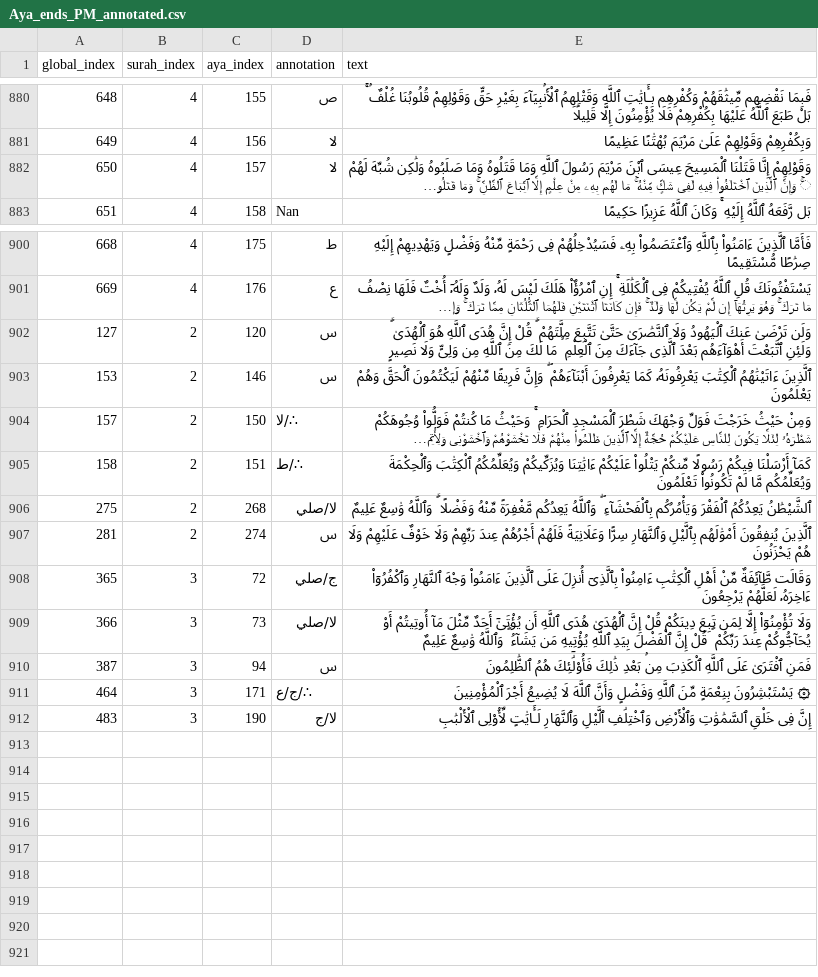
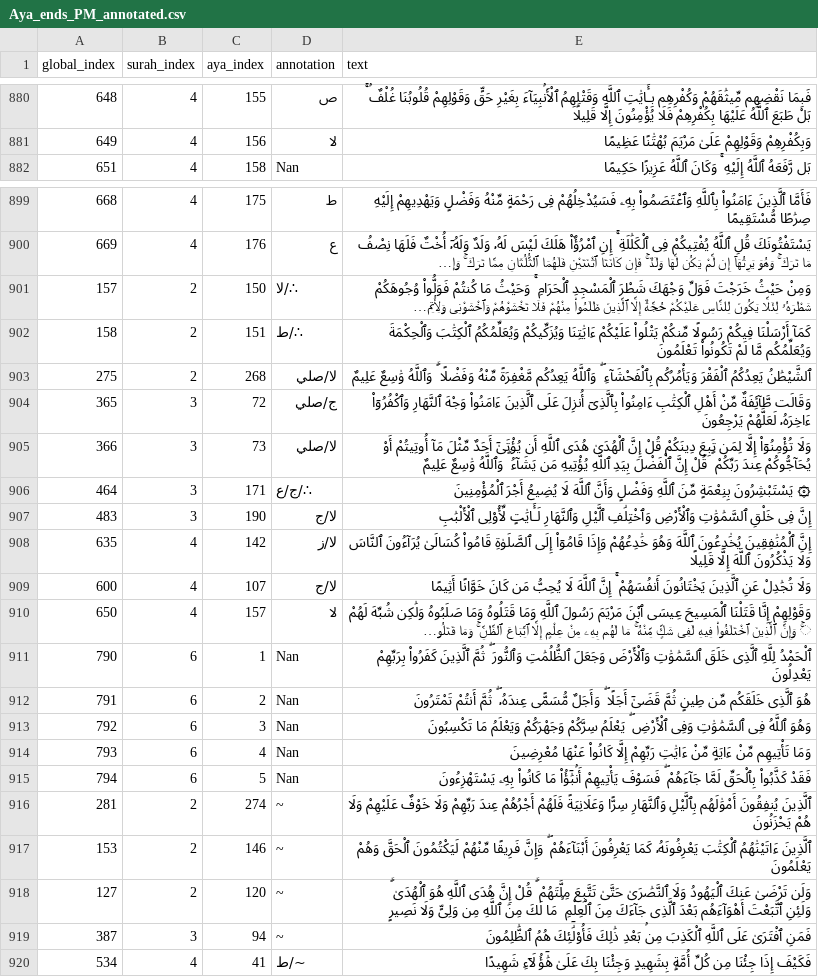
Before and after one commit to Abdelraouf-Hawash/Quran_Annotator, a CSV file: Datasets/Aya_ends_PM_annotated.csv, drawn as a sheet; only a part is shown, gaps mark what is left out; long unchanged cells end in …; removed rows and columns are numbered as before the commit, all else as after; the diff names each change by its address in the sheet, - before the commit and + after, or states it on an @@ line.

```diff
--- a/Datasets/Aya_ends_PM_annotated.csv
+++ b/Datasets/Aya_ends_PM_annotated.csv
-row 902: 127 | 2 | 120 | س | وَلَن تَرْضَىٰ عَنكَ ٱلْيَهُودُ وَلَا ٱلنَّصَٰرَىٰ حَتَّىٰ تَتَّبِعَ مِلَّتَهُمْ ۗ قُلْ إِنَّ هُدَى ٱللَّهِ هُوَ ٱلْهُدَىٰ ۗ وَلَئِنِ ٱتَّبَعْتَ أَهْوَآءَهُم بَعْدَ ٱلَّذِى جَآءَكَ مِنَ ٱلْعِلْمِ ۙ مَا لَكَ مِنَ ٱللَّهِ مِن وَلِىٍّ وَلَا نَصِيرٍ
-row 903: 153 | 2 | 146 | س | ٱلَّذِينَ ءَاتَيْنَٰهُمُ ٱلْكِتَٰبَ يَعْرِفُونَهُۥ كَمَا يَعْرِفُونَ أَبْنَآءَهُمْ ۖ وَإِنَّ فَرِيقًا مِّنْهُمْ لَيَكْتُمُونَ ٱلْحَقَّ وَهُمْ يَعْلَمُونَ
-row 907: 281 | 2 | 274 | س | ٱلَّذِينَ يُنفِقُونَ أَمْوَٰلَهُم بِٱلَّيْلِ وَٱلنَّهَارِ سِرًّا وَعَلَانِيَةً فَلَهُمْ أَجْرُهُمْ عِندَ رَبِّهِمْ وَلَا خَوْفٌ عَلَيْهِمْ وَلَا هُمْ يَحْزَنُونَ
-row 910: 387 | 3 | 94 | س | فَمَنِ ٱفْتَرَىٰ عَلَى ٱللَّهِ ٱلْكَذِبَ مِنۢ بَعْدِ ذَٰلِكَ فَأُو۟لَٰٓئِكَ هُمُ ٱلظَّٰلِمُونَ
+row 908: 635 | 4 | 142 | لا/ز | إِنَّ ٱلْمُنَٰفِقِينَ يُخَٰدِعُونَ ٱللَّهَ وَهُوَ خَٰدِعُهُمْ وَإِذَا قَامُوٓا۟ إِلَى ٱلصَّلَوٰةِ قَامُوا۟ كُسَالَىٰ يُرَآءُونَ ٱلنَّاسَ وَلَا يَذْكُرُونَ ٱللَّهَ إِلَّا قَلِيلًا
+row 909: 600 | 4 | 107 | لا/ج | وَلَا تُجَٰدِلْ عَنِ ٱلَّذِينَ يَخْتَانُونَ أَنفُسَهُمْ ۚ إِنَّ ٱللَّهَ لَا يُحِبُّ مَن كَانَ خَوَّانًا أَثِيمًا
@@ row 882 moved to row 910: 650 @@
+row 911: 790 | 6 | 1 | Nan | ٱلْحَمْدُ لِلَّهِ ٱلَّذِى خَلَقَ ٱلسَّمَٰوَٰتِ وَٱلْأَرْضَ وَجَعَلَ ٱلظُّلُمَٰتِ وَٱلنُّورَ ۖ ثُمَّ ٱلَّذِينَ كَفَرُوا۟ بِرَبِّهِمْ يَعْدِلُونَ
+row 912: 791 | 6 | 2 | Nan | هُوَ ٱلَّذِى خَلَقَكُم مِّن طِينٍ ثُمَّ قَضَىٰٓ أَجَلًا ۖ وَأَجَلٌ مُّسَمًّى عِندَهُۥ ۖ ثُمَّ أَنتُمْ تَمْتَرُونَ
+row 913: 792 | 6 | 3 | Nan | وَهُوَ ٱللَّهُ فِى ٱلسَّمَٰوَٰتِ وَفِى ٱلْأَرْضِ ۖ يَعْلَمُ سِرَّكُمْ وَجَهْرَكُمْ وَيَعْلَمُ مَا تَكْسِبُونَ
+row 914: 793 | 6 | 4 | Nan | وَمَا تَأْتِيهِم مِّنْ ءَايَةٍ مِّنْ ءَايَٰتِ رَبِّهِمْ إِلَّا كَانُوا۟ عَنْهَا مُعْرِضِينَ
+row 915: 794 | 6 | 5 | Nan | فَقَدْ كَذَّبُوا۟ بِٱلْحَقِّ لَمَّا جَآءَهُمْ ۖ فَسَوْفَ يَأْتِيهِمْ أَنۢبَٰٓؤُا۟ مَا كَانُوا۟ بِهِۦ يَسْتَهْزِءُونَ
+row 916: 281 | 2 | 274 | ~ | ٱلَّذِينَ يُنفِقُونَ أَمْوَٰلَهُم بِٱلَّيْلِ وَٱلنَّهَارِ سِرًّا وَعَلَانِيَةً فَلَهُمْ أَجْرُهُمْ عِندَ رَبِّهِمْ وَلَا خَوْفٌ عَلَيْهِمْ وَلَا هُمْ يَحْزَنُونَ
+row 917: 153 | 2 | 146 | ~ | ٱلَّذِينَ ءَاتَيْنَٰهُمُ ٱلْكِتَٰبَ يَعْرِفُونَهُۥ كَمَا يَعْرِفُونَ أَبْنَآءَهُمْ ۖ وَإِنَّ فَرِيقًا مِّنْهُمْ لَيَكْتُمُونَ ٱلْحَقَّ وَهُمْ يَعْلَمُونَ
+row 918: 127 | 2 | 120 | ~ | وَلَن تَرْضَىٰ عَنكَ ٱلْيَهُودُ وَلَا ٱلنَّصَٰرَىٰ حَتَّىٰ تَتَّبِعَ مِلَّتَهُمْ ۗ قُلْ إِنَّ هُدَى ٱللَّهِ هُوَ ٱلْهُدَىٰ ۗ وَلَئِنِ ٱتَّبَعْتَ أَهْوَآءَهُم بَعْدَ ٱلَّذِى جَآءَكَ مِنَ ٱلْعِلْمِ ۙ مَا لَكَ مِنَ ٱللَّهِ مِن وَلِىٍّ وَلَا نَصِيرٍ
+row 919: 387 | 3 | 94 | ~ | فَمَنِ ٱفْتَرَىٰ عَلَى ٱللَّهِ ٱلْكَذِبَ مِنۢ بَعْدِ ذَٰلِكَ فَأُو۟لَٰٓئِكَ هُمُ ٱلظَّٰلِمُونَ
+row 920: 534 | 4 | 41 | ~/ط | فَكَيْفَ إِذَا جِئْنَا مِن كُلِّ أُمَّةٍۭ بِشَهِيدٍ وَجِئْنَا بِكَ عَلَىٰ هَٰٓؤُلَآءِ شَهِيدًا
```
Also changed, not shown: 1 other file.
